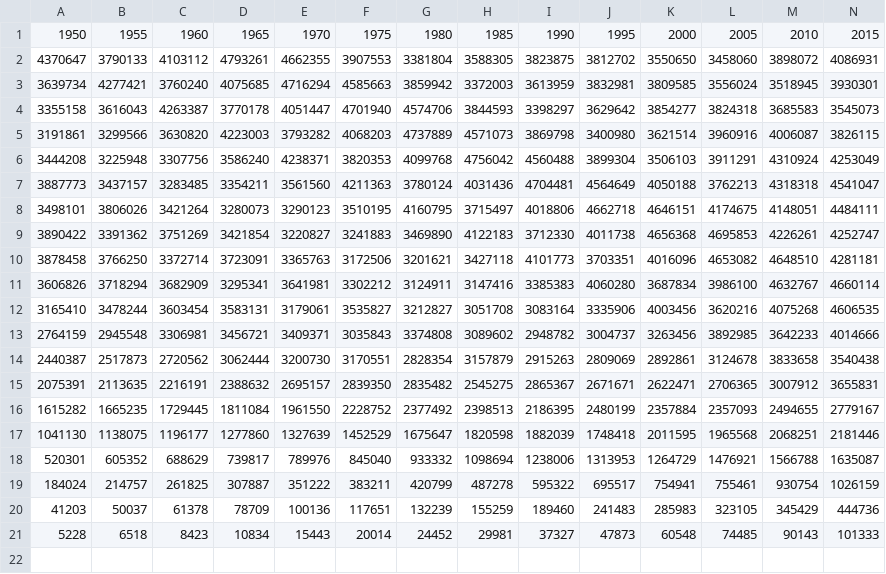
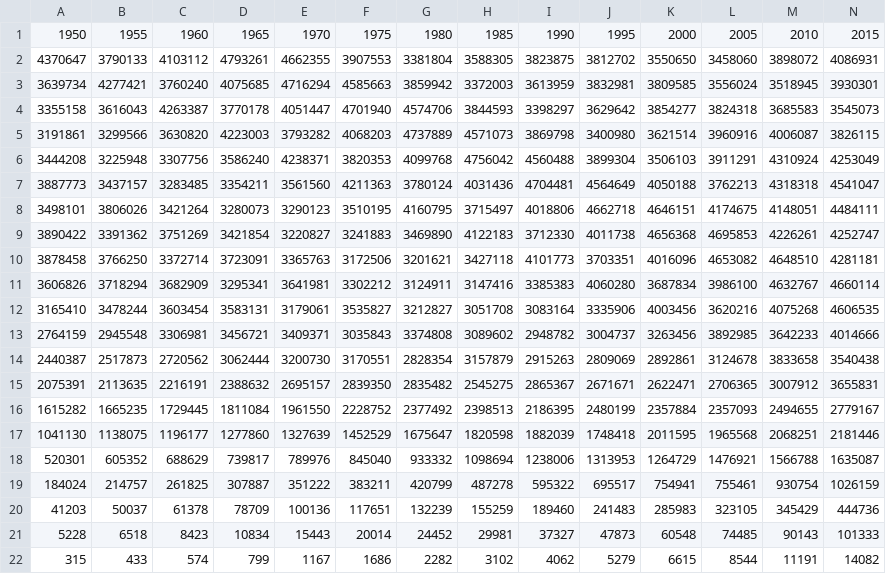
Before and after one commit to InstituteforDiseaseModeling/EMOD-Generic-Scripts, a CSV file: workflow_demographics02/Assets/data/pop_dat_GBR.csv, drawn as a sheet; only a part is shown; rows hold the shown columns only; the diff names each change by its address in the sheet, - before the commit and + after, or states it on an @@ line.

Commit message:
More population data; revise maximum daily mortality probability to 0.01

```diff
--- a/workflow_demographics02/Assets/data/pop_dat_GBR.csv
+++ b/workflow_demographics02/Assets/data/pop_dat_GBR.csv
+row 22: 315 | 433 | 574 | 799 | 1167 | 1686 | 2282 | 3102 | 4062 | 5279 | 6615 | 8544 | 11191 | 14082
```
Also changed, not shown: workflow_demographics02/Assets/data/pop_dat_ETH.csv, 8 other files.
